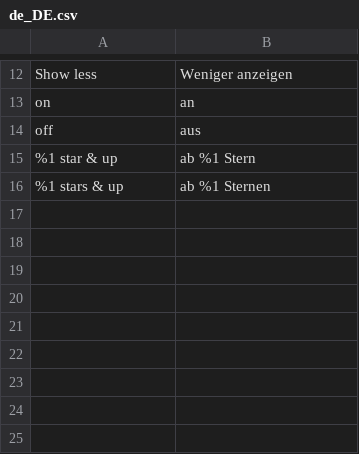
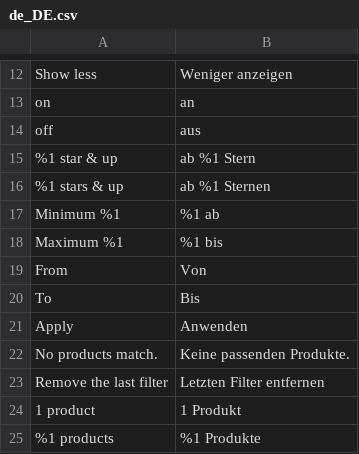
Before and after one commit to iranimij/openfilter-hyva, a CSV file: i18n/de_DE.csv, drawn as a sheet; only a part is shown, gaps mark what is left out.

Commit message:
feat(storefront): dual-thumb slider on a GET form that works without JavaScript (M3 S5)
Two stacked range inputs and two number fields; arrows move one step, Page Up / Page Down ten,
values apply on release through the AJAX layer and the focus stays on the control; the range shows in
the store locale. Without JavaScript the form submits from/to (301 to the canonical URL); with AJAX
off only the form and Apply are printed, and so is the search box only with AJAX on.

```diff
--- a/i18n/de_DE.csv
+++ b/i18n/de_DE.csv
@@ -16 +16,10 @@
 "%1 stars & up","ab %1 Sternen"
+"Minimum %1","%1 ab"
+"Maximum %1","%1 bis"
+"From","Von"
+"To","Bis"
+"Apply","Anwenden"
+"No products match.","Keine passenden Produkte."
+"Remove the last filter","Letzten Filter entfernen"
+"1 product","1 Produkt"
+"%1 products","%1 Produkte"
```
Also changed, not shown: i18n/en_US.csv, 8 other files.
